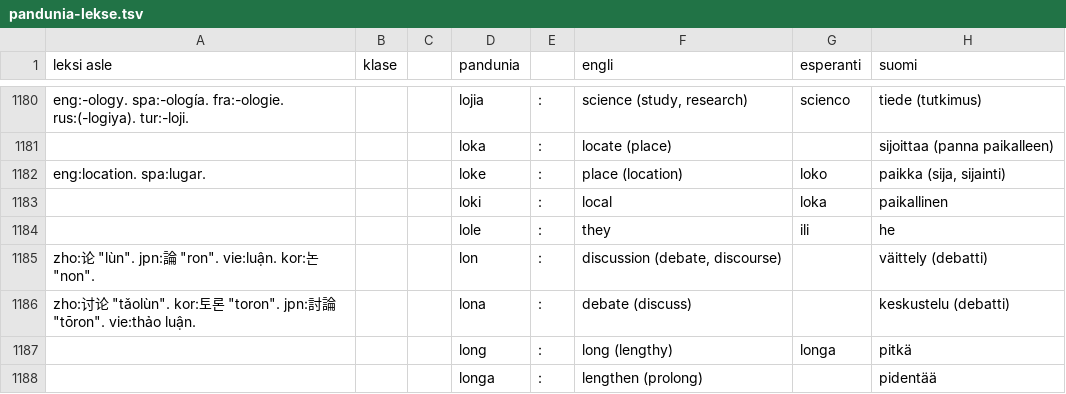
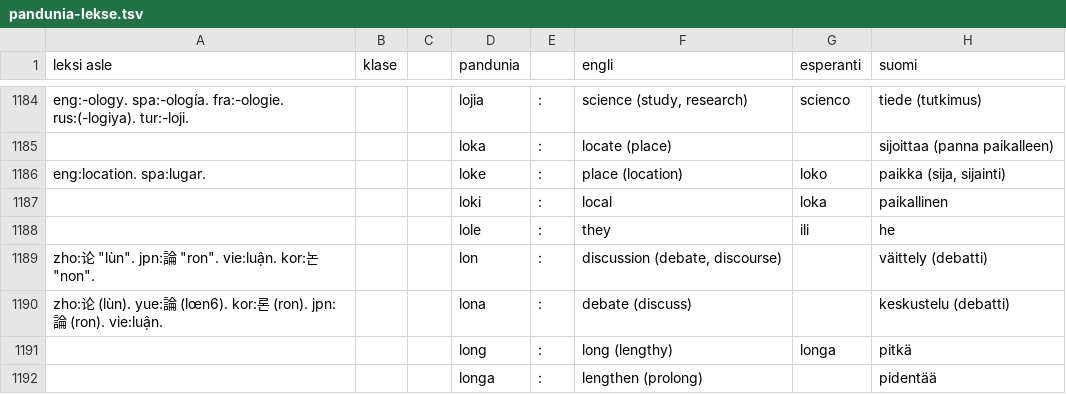
Before and after one commit to barumau/pandunia, a TSV file: pandunia-lekse.tsv, drawn as a sheet; only a part is shown, gaps mark what is left out; addresses are those after the commit; the diff covers the shown part only; the diff names each change by its address in the sheet, - before the commit and + after, or states it on an @@ line.

```diff
--- a/pandunia-lekse.tsv
+++ b/pandunia-lekse.tsv
-A1190 (leksi asle): zho:讨论 "tǎolùn". kor:토론 "toron". jpn:討論 "tōron". vie:thảo luận.
+A1190 (leksi asle): zho:论 (lùn). yue:論 (lœn6). kor:론 (ron). jpn:論 (ron). vie:luận.
```
Also changed, not shown: 12 added rows, 5 removed rows and 36 edited cells elsewhere in this file, 14 other files.
